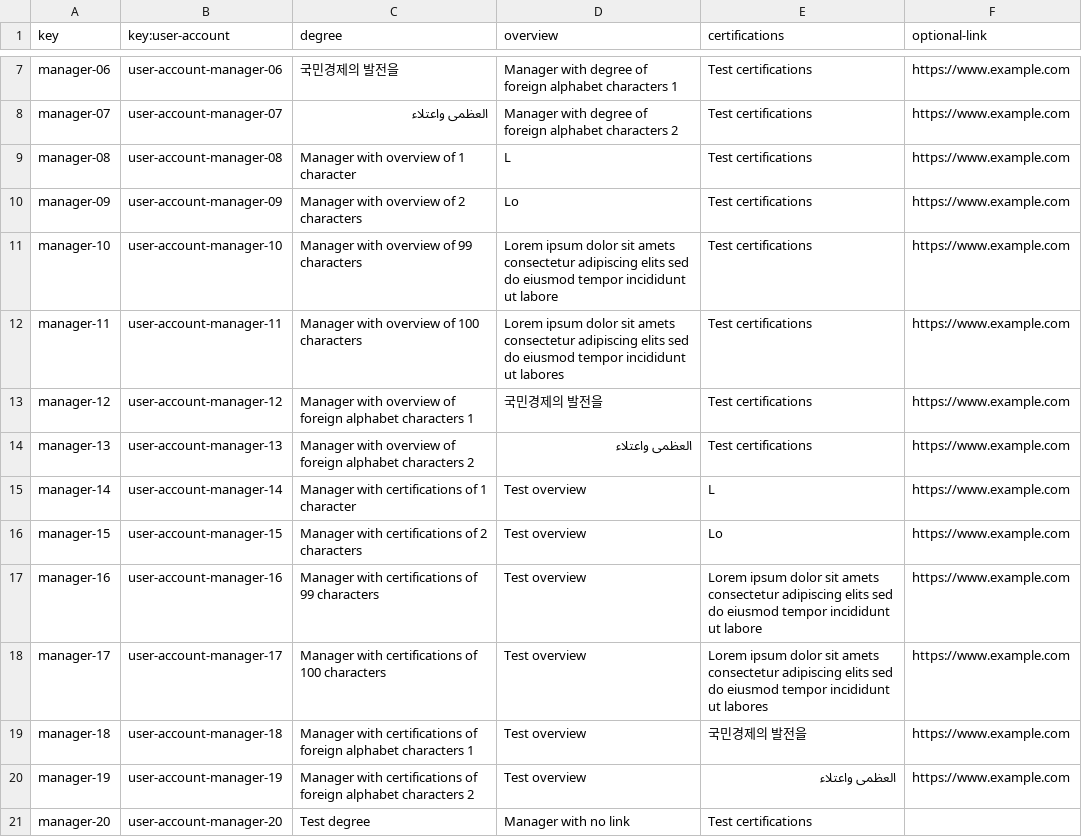
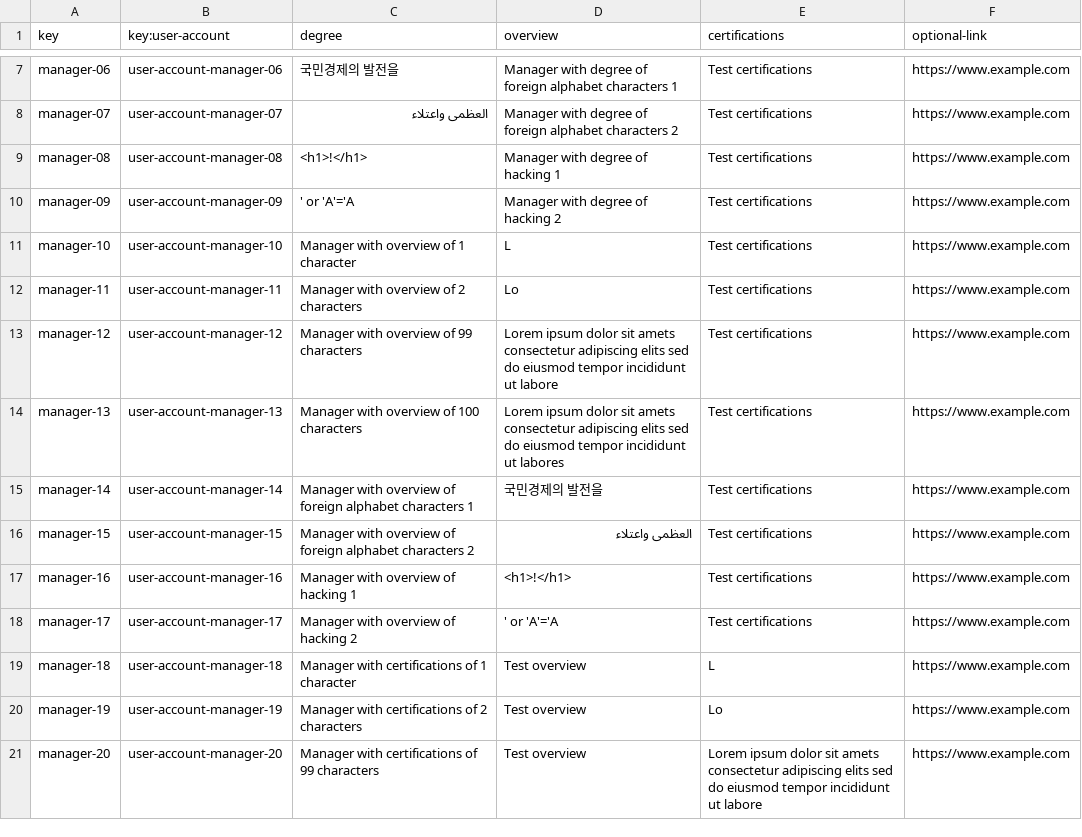
Before and after one commit to vicgrabru/Acme-SF-D04, a CSV file: src/main/webapp/WEB-INF/resources/sample-data/manager.csv, drawn as a sheet; only a part is shown, gaps mark what is left out; the diff covers the shown part only.

```diff
--- a/src/main/webapp/WEB-INF/resources/sample-data/manager.csv
+++ b/src/main/webapp/WEB-INF/resources/sample-data/manager.csv
@@ -8,14 +8,14 @@ manager-06,user-account-manager-06,"국민경제의 발전을","Manager with deg
 manager-07,user-account-manager-07,"العظمى واعتلاء","Manager with degree of foreign alphabet characters 2","Test certifications","https://www.example.com"
-manager-08,user-account-manager-08,"Manager with overview of 1 character","L","Test certifications","https://www.example.com"
-manager-09,user-account-manager-09,"Manager with overview of 2 characters","Lo","Test certifications","https://www.example.com"
-manager-10,user-account-manager-10,"Manager with overview of 99 characters","Lorem ipsum dolor sit amets consectetur adipiscing elits sed do eiusmod tempor incididunt ut labore","Test certifications","https://www.example.com"
-manager-11,user-account-manager-11,"Manager with overview of 100 characters","Lorem ipsum dolor sit amets consectetur adipiscing elits sed do eiusmod tempor incididunt ut labores","Test certifications","https://www.example.com"
-manager-12,user-account-manager-12,"Manager with overview of foreign alphabet characters 1","국민경제의 발전을","Test certifications","https://www.example.com"
-manager-13,user-account-manager-13,"Manager with overview of foreign alphabet characters 2","العظمى واعتلاء","Test certifications","https://www.example.com"
-manager-14,user-account-manager-14,"Manager with certifications of 1 character","Test overview","L","https://www.example.com"
-manager-15,user-account-manager-15,"Manager with certifications of 2 characters","Test overview","Lo","https://www.example.com"
-manager-16,user-account-manager-16,"Manager with certifications of 99 characters","Test overview","Lorem ipsum dolor sit amets consectetur adipiscing elits sed do eiusmod tempor incididunt ut labore","https://www.example.com"
-manager-17,user-account-manager-17,"Manager with certifications of 100 characters","Test overview","Lorem ipsum dolor sit amets consectetur adipiscing elits sed do eiusmod tempor incididunt ut labores","https://www.example.com"
-manager-18,user-account-manager-18,"Manager with certifications of foreign alphabet characters 1","Test overview","국민경제의 발전을","https://www.example.com"
-manager-19,user-account-manager-19,"Manager with certifications of foreign alphabet characters 2","Test overview","العظمى واعتلاء","https://www.example.com"
-manager-20,user-account-manager-20,"Test degree","Manager with no link","Test certifications",""
+manager-08,user-account-manager-08,"<h1>!</h1>","Manager with degree of hacking 1","Test certifications","https://www.example.com"
+manager-09,user-account-manager-09,"' or 'A'='A","Manager with degree of hacking 2","Test certifications","https://www.example.com"
+manager-10,user-account-manager-10,"Manager with overview of 1 character","L","Test certifications","https://www.example.com"
+manager-11,user-account-manager-11,"Manager with overview of 2 characters","Lo","Test certifications","https://www.example.com"
+manager-12,user-account-manager-12,"Manager with overview of 99 characters","Lorem ipsum dolor sit amets consectetur adipiscing elits sed do eiusmod tempor incididunt ut labore","Test certifications","https://www.example.com"
+manager-13,user-account-manager-13,"Manager with overview of 100 characters","Lorem ipsum dolor sit amets consectetur adipiscing elits sed do eiusmod tempor incididunt ut labores","Test certifications","https://www.example.com"
+manager-14,user-account-manager-14,"Manager with overview of foreign alphabet characters 1","국민경제의 발전을","Test certifications","https://www.example.com"
+manager-15,user-account-manager-15,"Manager with overview of foreign alphabet characters 2","العظمى واعتلاء","Test certifications","https://www.example.com"
+manager-16,user-account-manager-16,"Manager with overview of hacking 1","<h1>!</h1>","Test certifications","https://www.example.com"
+manager-17,user-account-manager-17,"Manager with overview of hacking 2","' or 'A'='A","Test certifications","https://www.example.com"
+manager-18,user-account-manager-18,"Manager with certifications of 1 character","Test overview","L","https://www.example.com"
+manager-19,user-account-manager-19,"Manager with certifications of 2 characters","Test overview","Lo","https://www.example.com"
+manager-20,user-account-manager-20,"Manager with certifications of 99 characters","Test overview","Lorem ipsum dolor sit amets consectetur adipiscing elits sed do eiusmod tempor incididunt ut labore","https://www.example.com"
```
Also changed, not shown: 6 added rows and 46 edited cells elsewhere in this file, src/main/webapp/WEB-INF/resources/sample-data/banner.csv, src/main/webapp/WEB-INF/resources/sample-data/project.csv, 4 other files.
